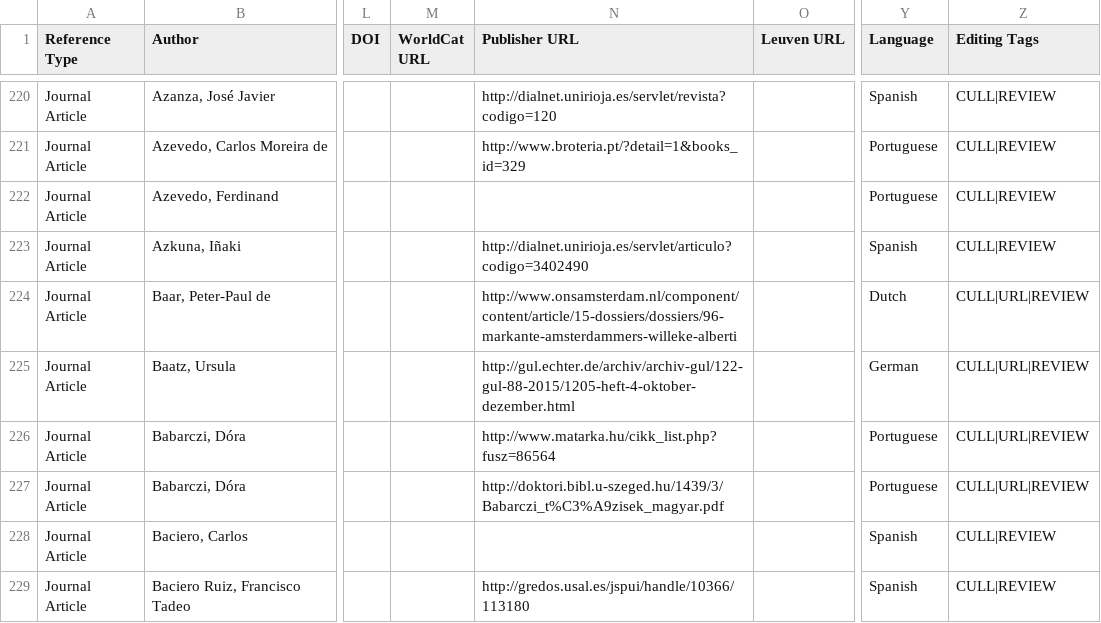
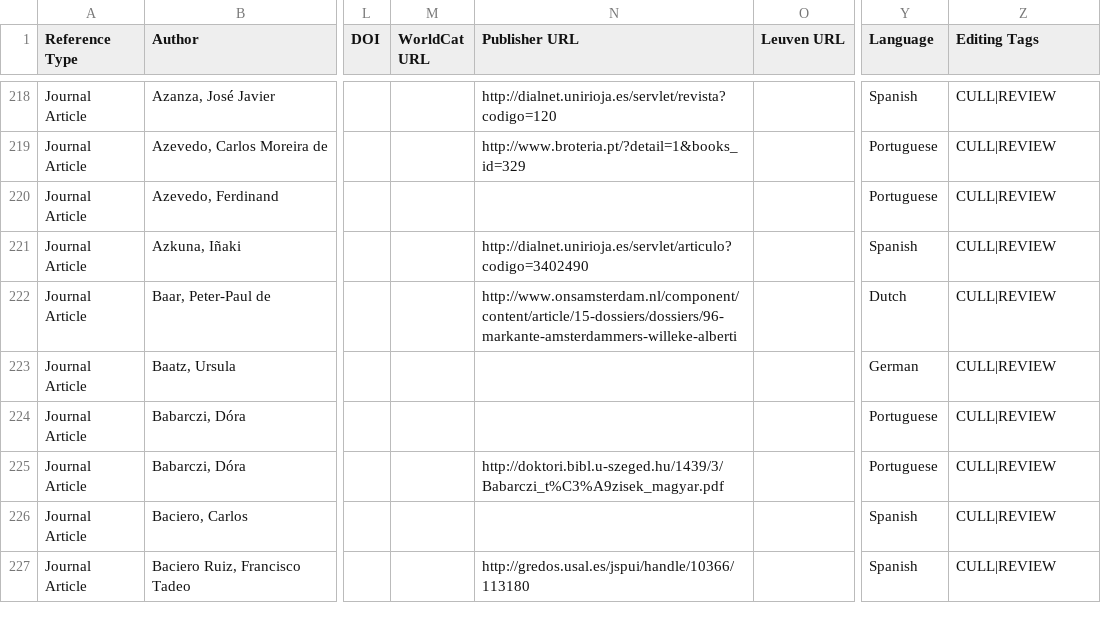
Before and after one commit to BCDigSchol/jesuit-bibliography, a CSV file: db/imports/journal_articles.csv, drawn as a sheet; only a part is shown, gaps mark what is left out; addresses are those after the commit; the diff covers the shown part only; the diff names each change by its address in the sheet, - before the commit and + after, or states it on an @@ line.

```diff
--- a/db/imports/journal_articles.csv
+++ b/db/imports/journal_articles.csv
-Z222:Z225 (Editing Tags): CULL|URL|REVIEW
+Z222:Z225 (Editing Tags): CULL|REVIEW
-N223 (Publisher URL): http://gul.echter.de/archiv/archiv-gul/122-gul-88-2015/1205-heft-4-oktober-dezember.html
+N223 (Publisher URL): (empty)
-N224 (Publisher URL): http://www.matarka.hu/cikk_list.php?fusz=86564
+N224 (Publisher URL): (empty)
```
Also changed, not shown: 2 added rows, 2 removed rows and 84 edited cells elsewhere in this file, db/imports/book_chapters.csv, db/imports/books.csv, 4 other files.
